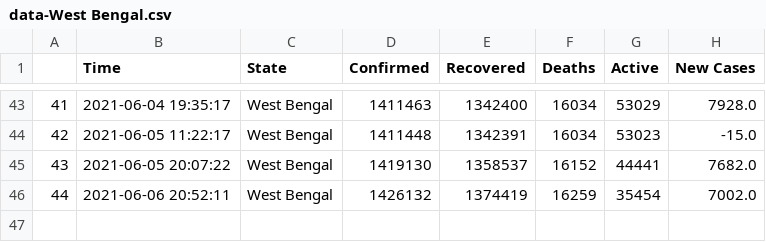
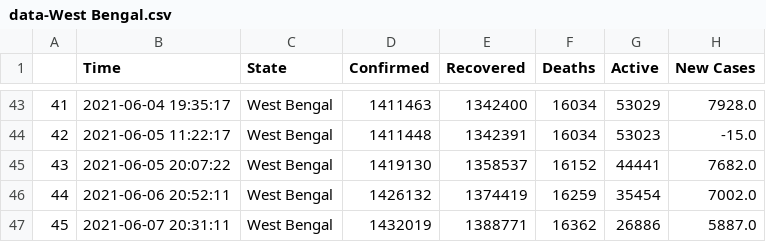
Before and after one commit to dakkshesh07/covid19_data-india-DERP, a CSV file: West Bengal/data-West Bengal.csv, drawn as a sheet; only a part is shown, gaps mark what is left out.

Commit message:
West Bengal: upload updated datasets, fetched on 2021-06-07 20:31:11

```diff
--- a/West Bengal/data-West Bengal.csv
+++ b/West Bengal/data-West Bengal.csv
@@ -46 +46,2 @@
 44,2021-06-06 20:52:11,West Bengal,1426132,1374419,16259,35454,7002.0
+45,2021-06-07 20:31:11,West Bengal,1432019,1388771,16362,26886,5887.0
```
